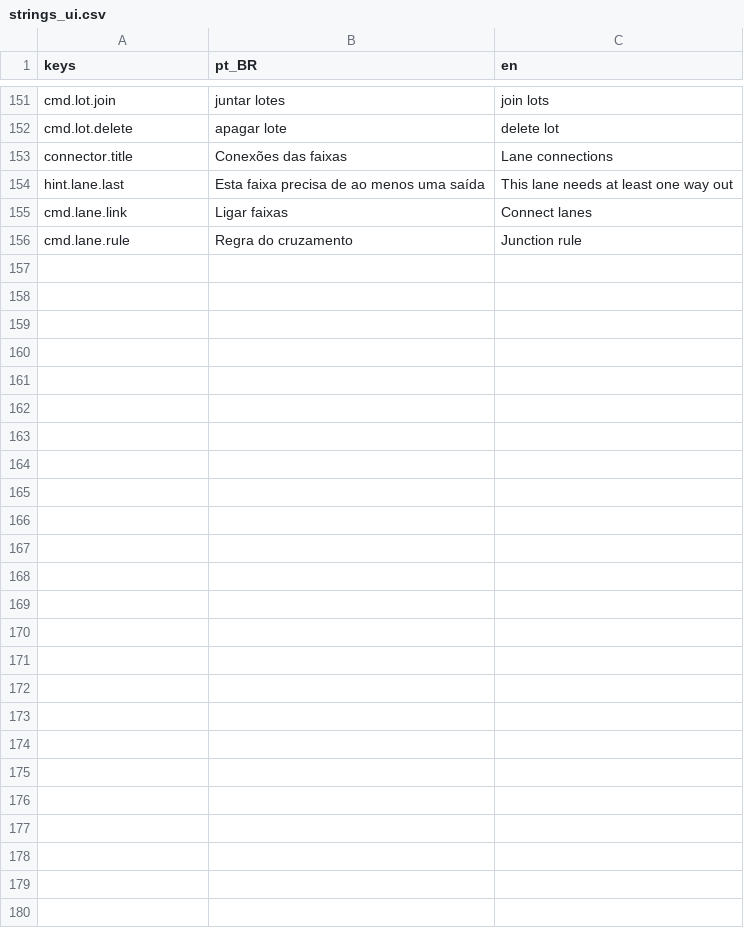
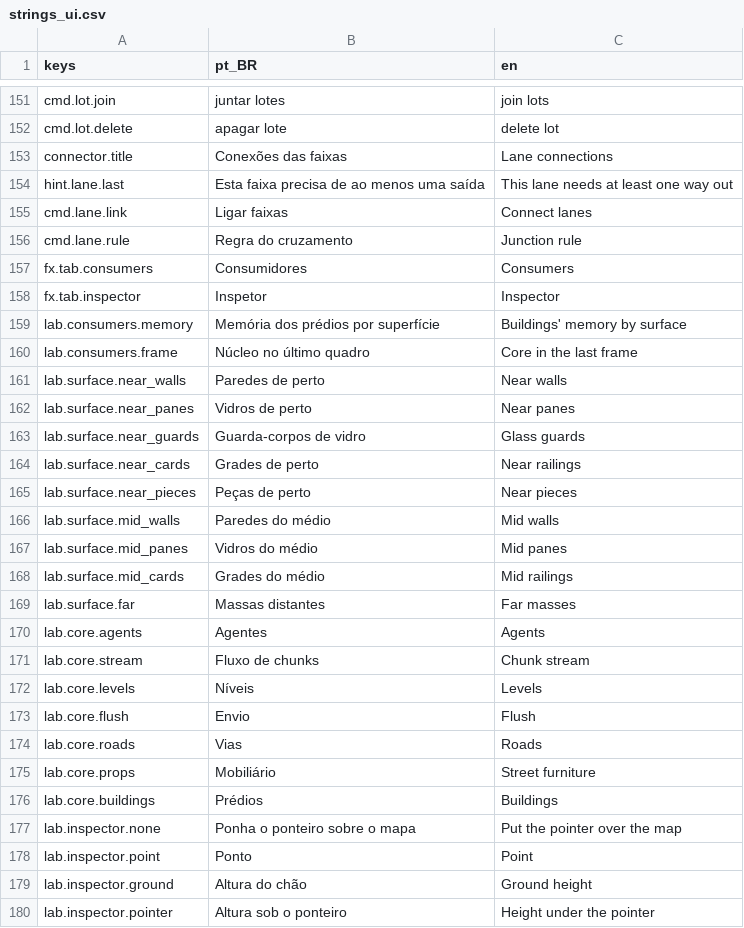
Before and after one commit to designathan1988/city, a CSV file: project/data/i18n/strings_ui.csv, drawn as a sheet; only a part is shown, gaps mark what is left out; the diff names each change by its address in the sheet, - before the commit and + after, or states it on an @@ line.

```diff
--- a/project/data/i18n/strings_ui.csv
+++ b/project/data/i18n/strings_ui.csv
+row 157: fx.tab.consumers | Consumidores | Consumers
+row 158: fx.tab.inspector | Inspetor | Inspector
+row 159: lab.consumers.memory | Memória dos prédios por superfície | Buildings' memory by surface
+row 160: lab.consumers.frame | Núcleo no último quadro | Core in the last frame
+row 161: lab.surface.near_walls | Paredes de perto | Near walls
+row 162: lab.surface.near_panes | Vidros de perto | Near panes
+row 163: lab.surface.near_guards | Guarda-corpos de vidro | Glass guards
+row 164: lab.surface.near_cards | Grades de perto | Near railings
+row 165: lab.surface.near_pieces | Peças de perto | Near pieces
+row 166: lab.surface.mid_walls | Paredes do médio | Mid walls
+row 167: lab.surface.mid_panes | Vidros do médio | Mid panes
+row 168: lab.surface.mid_cards | Grades do médio | Mid railings
+row 169: lab.surface.far | Massas distantes | Far masses
+row 170: lab.core.agents | Agentes | Agents
+row 171: lab.core.stream | Fluxo de chunks | Chunk stream
+row 172: lab.core.levels | Níveis | Levels
+row 173: lab.core.flush | Envio | Flush
+row 174: lab.core.roads | Vias | Roads
+row 175: lab.core.props | Mobiliário | Street furniture
+row 176: lab.core.buildings | Prédios | Buildings
+row 177: lab.inspector.none | Ponha o ponteiro sobre o mapa | Put the pointer over the map
+row 178: lab.inspector.point | Ponto | Point
+row 179: lab.inspector.ground | Altura do chão | Ground height
+row 180: lab.inspector.pointer | Altura sob o ponteiro | Height under the pointer
```
Also changed, not shown: 10 other files.
